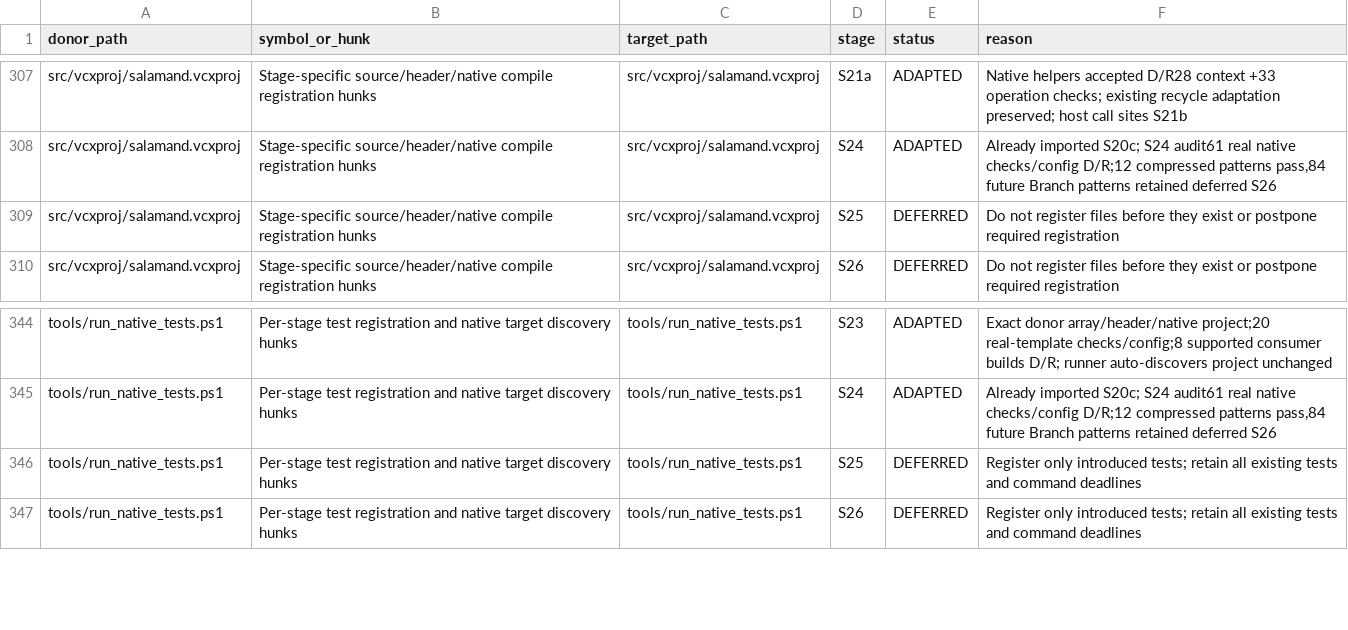
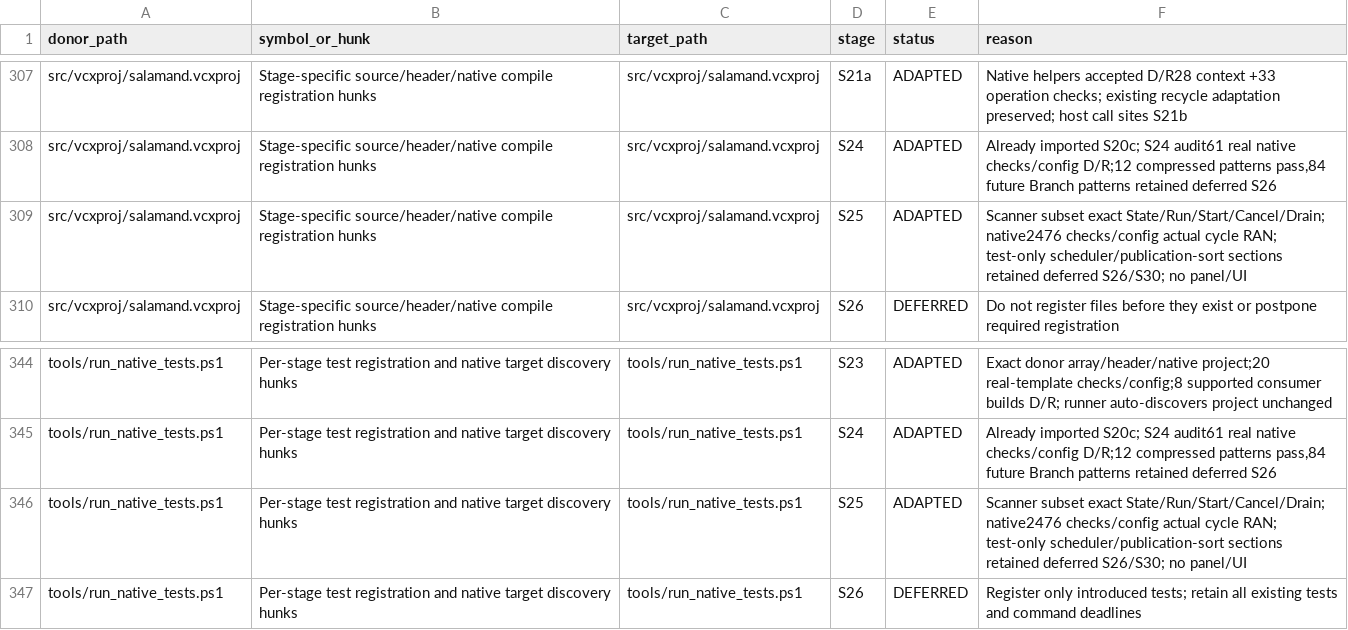
Before and after one commit to majklvi/salamander, a TSV file: doc/branch-view-port/REUSE.tsv, drawn as a sheet; only a part is shown, gaps mark what is left out; the diff covers the shown part only.

Commit message:
Add isolated cancellable disk scanner with independent worker lifetime
Source-PR: KRtkovo-eu-AI/salamander#769

Source-Commit: 47661e92d4b3cbe5bb593ae3d75a3f1f698ef413

Port-Step: S25

```diff
--- a/doc/branch-view-port/REUSE.tsv
+++ b/doc/branch-view-port/REUSE.tsv
@@ -308,3 +308,3 @@ src/vcxproj/salamand.vcxproj	Stage-specific source/header/native compile registr
 src/vcxproj/salamand.vcxproj	Stage-specific source/header/native compile registration hunks	src/vcxproj/salamand.vcxproj	S24	ADAPTED	Already imported S20c; S24 audit61 real native checks/config D/R;12 compressed patterns pass,84 future Branch patterns retained deferred S26
-src/vcxproj/salamand.vcxproj	Stage-specific source/header/native compile registration hunks	src/vcxproj/salamand.vcxproj	S25	DEFERRED	Do not register files before they exist or postpone required registration
+src/vcxproj/salamand.vcxproj	Stage-specific source/header/native compile registration hunks	src/vcxproj/salamand.vcxproj	S25	ADAPTED	Scanner subset exact State/Run/Start/Cancel/Drain; native2476 checks/config actual cycle RAN; test-only scheduler/publication-sort sections retained deferred S26/S30; no panel/UI
 src/vcxproj/salamand.vcxproj	Stage-specific source/header/native compile registration hunks	src/vcxproj/salamand.vcxproj	S26	DEFERRED	Do not register files before they exist or postpone required registration
@@ -345,3 +345,3 @@ tools/run_native_tests.ps1	Per-stage test registration and native target discove
 tools/run_native_tests.ps1	Per-stage test registration and native target discovery hunks	tools/run_native_tests.ps1	S24	ADAPTED	Already imported S20c; S24 audit61 real native checks/config D/R;12 compressed patterns pass,84 future Branch patterns retained deferred S26
-tools/run_native_tests.ps1	Per-stage test registration and native target discovery hunks	tools/run_native_tests.ps1	S25	DEFERRED	Register only introduced tests; retain all existing tests and command deadlines
+tools/run_native_tests.ps1	Per-stage test registration and native target discovery hunks	tools/run_native_tests.ps1	S25	ADAPTED	Scanner subset exact State/Run/Start/Cancel/Drain; native2476 checks/config actual cycle RAN; test-only scheduler/publication-sort sections retained deferred S26/S30; no panel/UI
 tools/run_native_tests.ps1	Per-stage test registration and native target discovery hunks	tools/run_native_tests.ps1	S26	DEFERRED	Register only introduced tests; retain all existing tests and command deadlines
```
Also changed, not shown: 14 edited cells elsewhere in this file, 12 other files.
